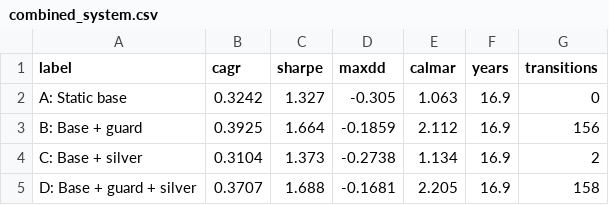
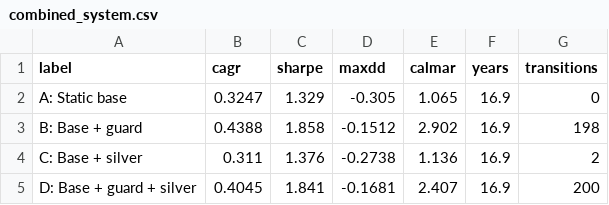
Before and after one commit to LukasGLars/asset_universe, a CSV file: comparison_results/combined_system.csv, drawn as a sheet.

```diff
--- a/comparison_results/combined_system.csv
+++ b/comparison_results/combined_system.csv
@@ -1,5 +1,5 @@
 label,cagr,sharpe,maxdd,calmar,years,transitions
-A: Static base,0.3242,1.327,-0.305,1.063,16.9,0
-B: Base + guard,0.3925,1.664,-0.1859,2.112,16.9,156
-C: Base + silver,0.3104,1.373,-0.2738,1.134,16.9,2
-D: Base + guard + silver,0.3707,1.688,-0.1681,2.205,16.9,158
+A: Static base,0.3247,1.329,-0.305,1.065,16.9,0
+B: Base + guard,0.4388,1.858,-0.1512,2.902,16.9,198
+C: Base + silver,0.311,1.376,-0.2738,1.136,16.9,2
+D: Base + guard + silver,0.4045,1.841,-0.1681,2.407,16.9,200
```
Also changed, not shown: 4 other files.
